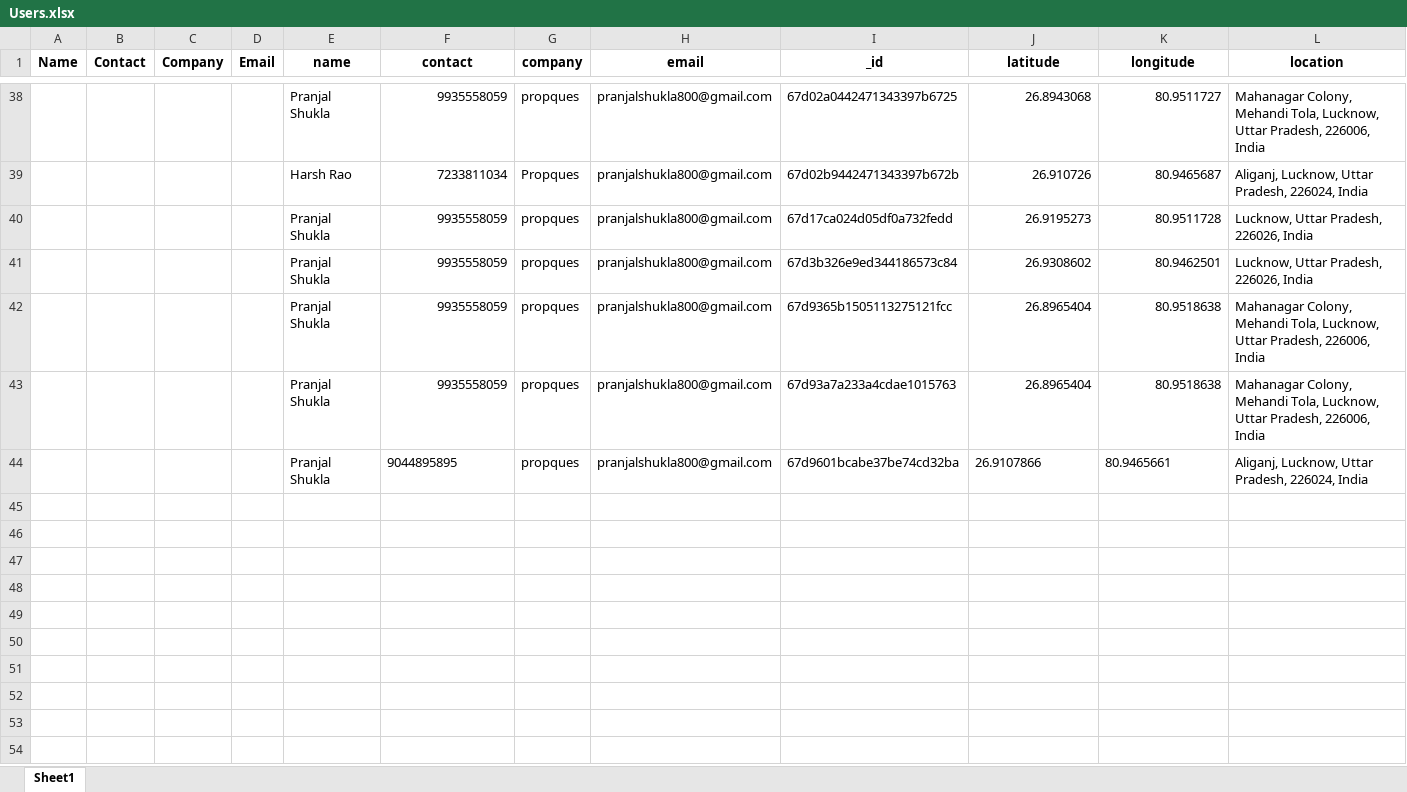
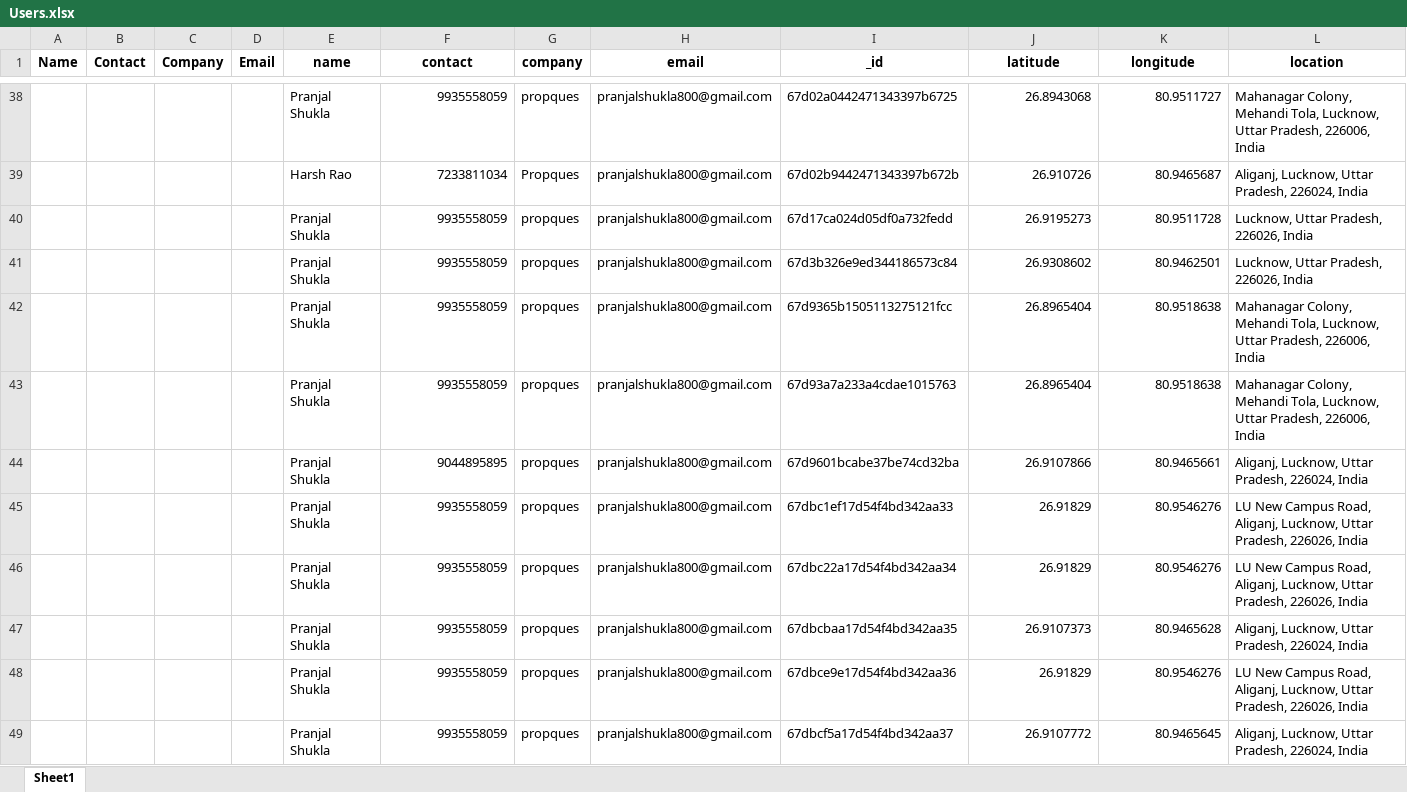
Before and after one commit to propques33/FindUrSpace, an Excel workbook: Users.xlsx, sheet Sheet1, drawn as a sheet; only a part is shown, gaps mark what is left out; values as stored, in another font and other column widths than the file's, no borders; the diff covers the shown part only; the diff names each change by its address in the sheet, - before the commit and + after, or states it on an @@ line.

```diff
--- a/Users.xlsx (sheet Sheet1)
+++ b/Users.xlsx (sheet Sheet1)
-F44 alignment: left
+F44 alignment: right
-J44:K44 alignment: left
+J44:K44 alignment: right
+row 45:  |  |  |  | Pranjal Shukla | 9935558059 | propques | pranjalshukla800@gmail.com | 67dbc1ef17d54f4bd342aa33 | 26.91829 | 80.9546276 | LU New Campus Road, Aliganj, Lucknow, Uttar Pradesh, 226026, India
+row 46:  |  |  |  | Pranjal Shukla | 9935558059 | propques | pranjalshukla800@gmail.com | 67dbc22a17d54f4bd342aa34 | 26.91829 | 80.9546276 | LU New Campus Road, Aliganj, Lucknow, Uttar Pradesh, 226026, India
+row 47:  |  |  |  | Pranjal Shukla | 9935558059 | propques | pranjalshukla800@gmail.com | 67dbcbaa17d54f4bd342aa35 | 26.9107373 | 80.9465628 | Aliganj, Lucknow, Uttar Pradesh, 226024, India
+row 48:  |  |  |  | Pranjal Shukla | 9935558059 | propques | pranjalshukla800@gmail.com | 67dbce9e17d54f4bd342aa36 | 26.91829 | 80.9546276 | LU New Campus Road, Aliganj, Lucknow, Uttar Pradesh, 226026, India
+row 49:  |  |  |  | Pranjal Shukla | 9935558059 | propques | pranjalshukla800@gmail.com | 67dbcf5a17d54f4bd342aa37 | 26.9107772 | 80.9465645 | Aliganj, Lucknow, Uttar Pradesh, 226024, India
```
Also changed, not shown: 6 added rows elsewhere in this sheet, 3 other files.
